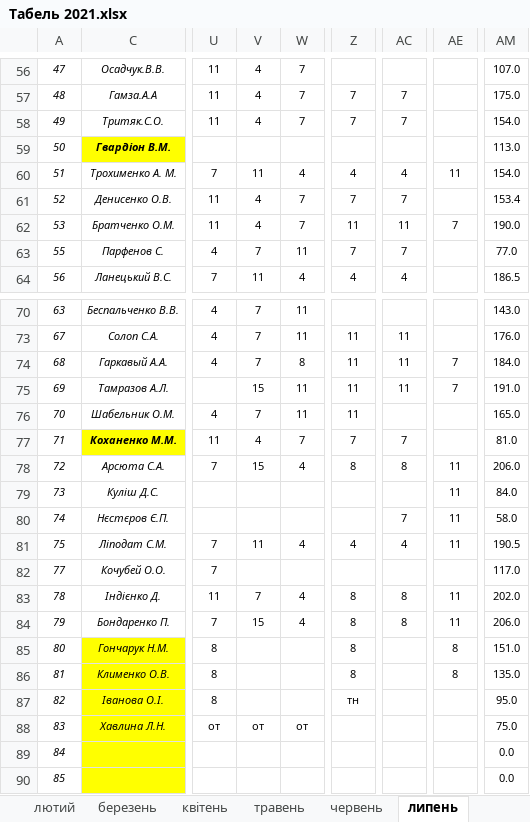
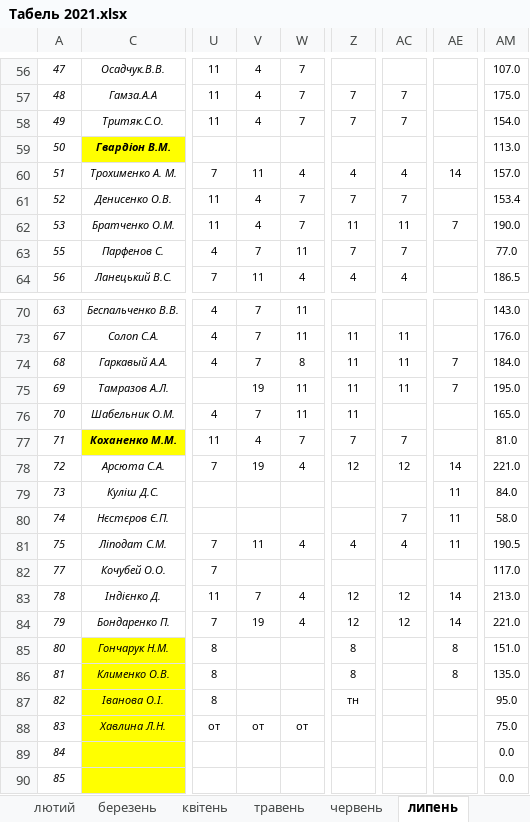
Before and after one commit to nachsmenu/tabel, an Excel workbook: Табель 2021.xlsx, sheet липень, drawn as a sheet; only a part is shown, gaps mark what is left out; values as stored, in another font and other column widths than the file's, no borders; the diff names each change by its address in the sheet, - before the commit and + after, or states it on an @@ line.

Commit message:
change

```diff
--- a/Табель 2021.xlsx (sheet липень)
+++ b/Табель 2021.xlsx (sheet липень)
-AE60: 11
+AE60: 14
-AM60: 154.0
+AM60: 157.0
-V75: 15
+V75: 19
-AM75: 191.0
+AM75: 195.0
-V78: 15
+V78: 19
-Z78: 8
+Z78: 12
-AC78: 8
+AC78: 12
-AE78: 11
+AE78: 14
-AM78: 206.0
+AM78: 221.0
-Z83:Z84: 8
+Z83:Z84: 12
-AC83:AC84: 8
+AC83:AC84: 12
-AE83:AE84: 11
+AE83:AE84: 14
-AM83: 202.0
+AM83: 213.0
-V84: 15
+V84: 19
-AM84: 206.0
+AM84: 221.0
```
